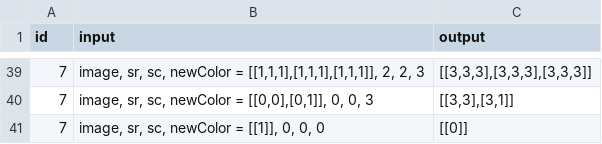
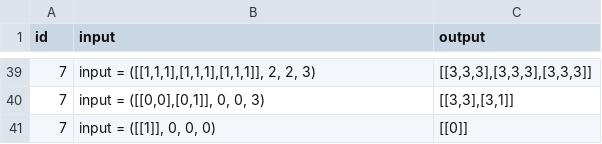
Before and after one commit to colesmith54/debug_demolition, a CSV file: api/judge/problem_test_cases.csv, drawn as a sheet; only a part is shown, gaps mark what is left out; the diff covers the shown part only.

```diff
--- a/api/judge/problem_test_cases.csv
+++ b/api/judge/problem_test_cases.csv
@@ -39,3 +39,3 @@ id,input,output
-7,"image, sr, sc, newColor = [[1,1,1],[1,1,1],[1,1,1]], 2, 2, 3","[[3,3,3],[3,3,3],[3,3,3]]"
-7,"image, sr, sc, newColor = [[0,0],[0,1]], 0, 0, 3","[[3,3],[3,1]]"
-7,"image, sr, sc, newColor = [[1]], 0, 0, 0",[[0]]
+7,"input = ([[1,1,1],[1,1,1],[1,1,1]], 2, 2, 3)","[[3,3,3],[3,3,3],[3,3,3]]"
+7,"input = ([[0,0],[0,1]], 0, 0, 3)","[[3,3],[3,1]]"
+7,"input = ([[1]], 0, 0, 0)","[[0]]"
```
Also changed, not shown: 27 edited cells elsewhere in this file, 11 other files.
